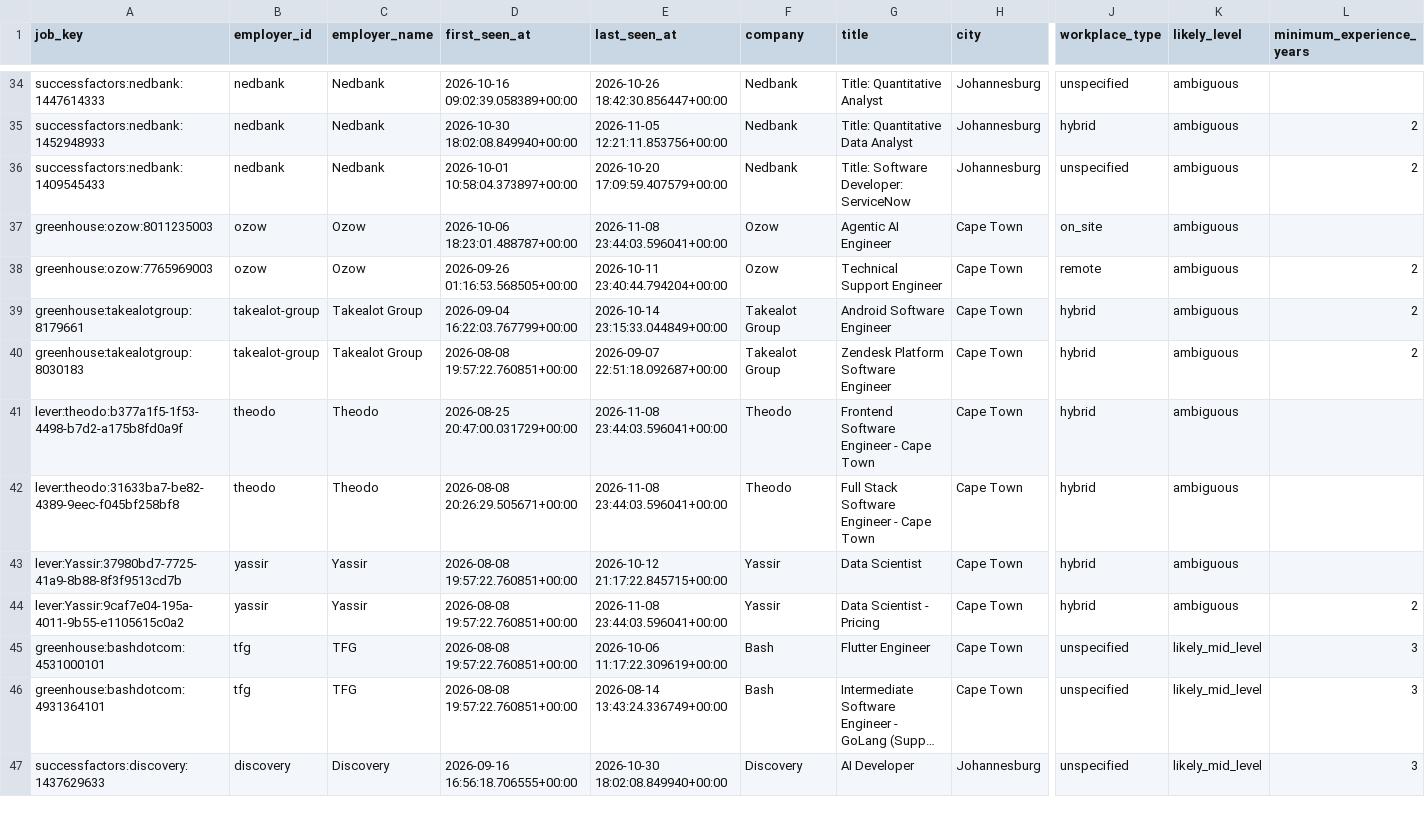
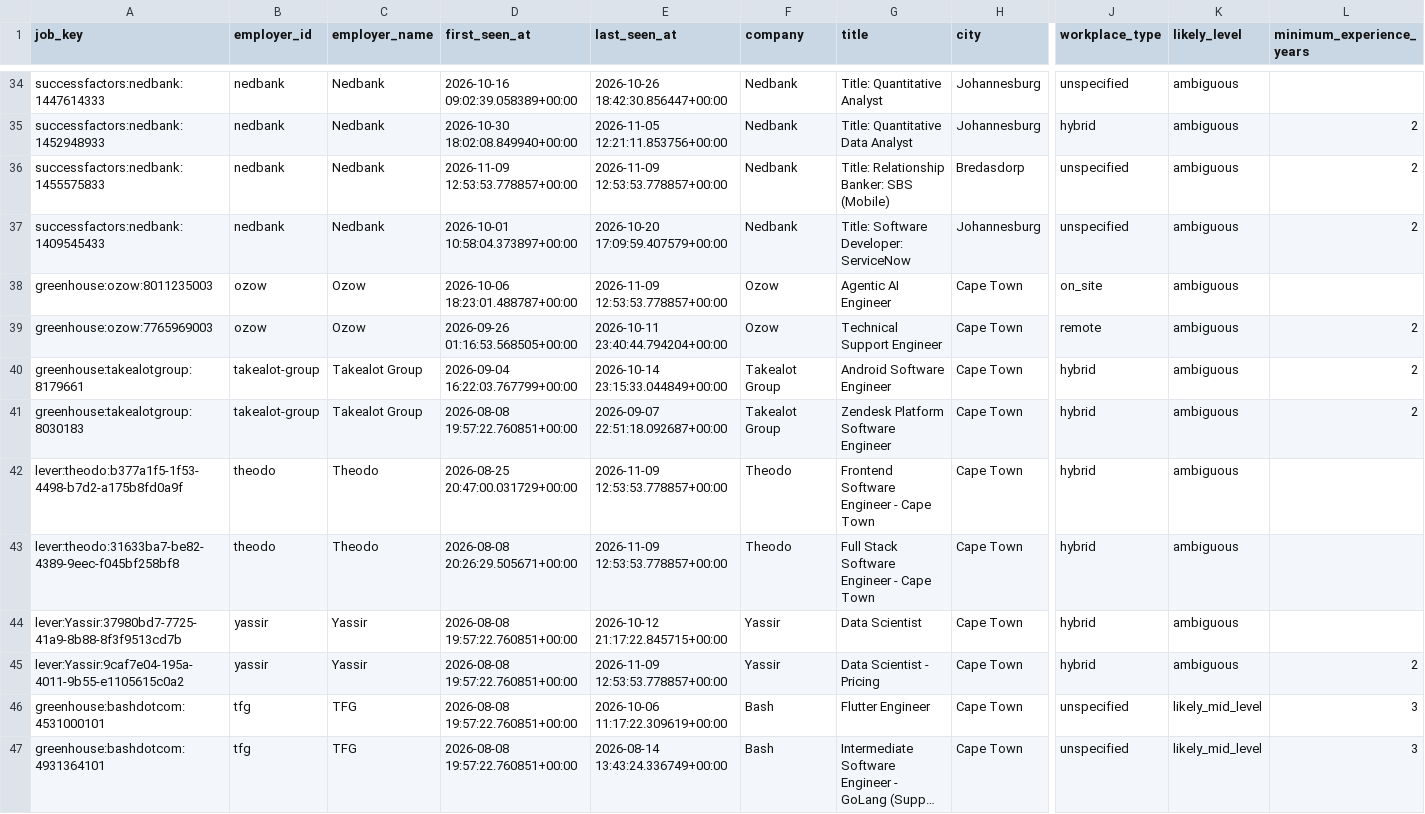
Before and after one commit to nonluthando/sa-grad-tech-job-market, a CSV file: data/analysis/unspecified-role-audit.csv, drawn as a sheet; only a part is shown, gaps mark what is left out; the shorter side is filled out with more unchanged rows; long unchanged cells end in …; addresses are those after the commit; rows hold the shown columns only; the diff covers the shown part only; the diff names each change by its address in the sheet, - before the commit and + after, or states it on an @@ line.

```diff
--- a/data/analysis/unspecified-role-audit.csv
+++ b/data/analysis/unspecified-role-audit.csv
+row 36: successfactors:nedbank:1455575833 | nedbank | Nedbank | 2026-11-09 12:53:53.778857+00:00 | 2026-11-09 12:53:53.778857+00:00 | Nedbank | Title: Relationship Banker: SBS (Mobile) | Bredasdorp | unspecified | ambiguous | 2
-E38 (last_seen_at): 2026-11-08 23:44:03.596041+00:00
+E38 (last_seen_at): 2026-11-09 12:53:53.778857+00:00
-E42:E43 (last_seen_at): 2026-11-08 23:44:03.596041+00:00
+E42:E43 (last_seen_at): 2026-11-09 12:53:53.778857+00:00
-E45 (last_seen_at): 2026-11-08 23:44:03.596041+00:00
+E45 (last_seen_at): 2026-11-09 12:53:53.778857+00:00
```
Also changed, not shown: 21 edited cells elsewhere in this file, 30 other files.
